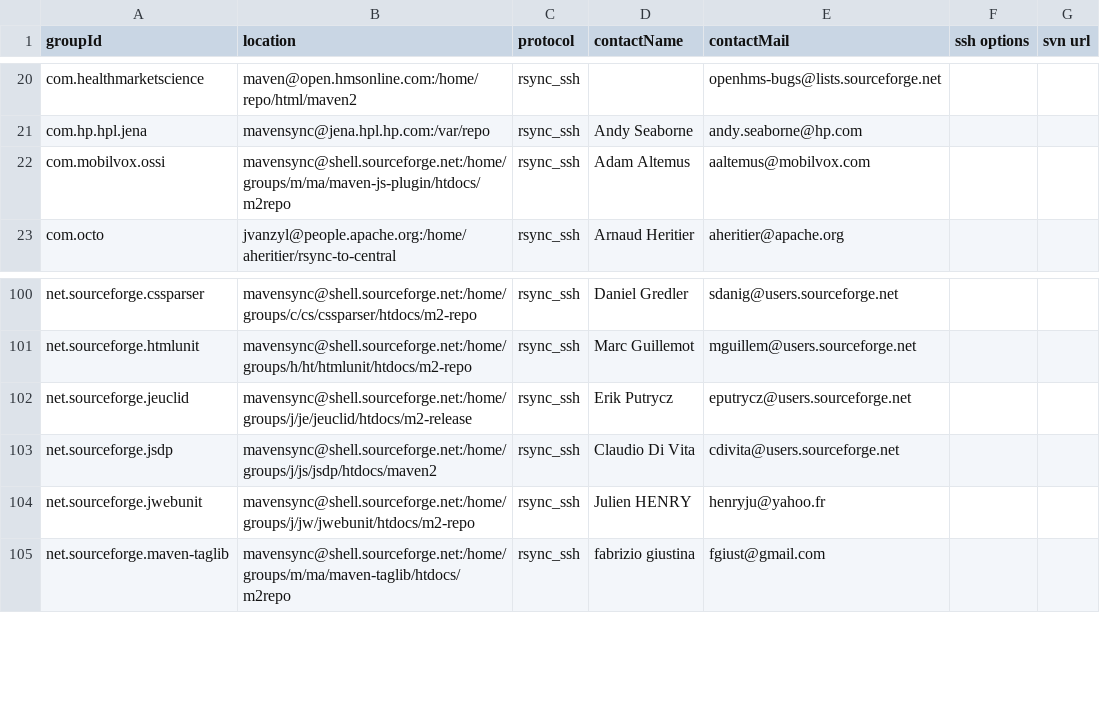
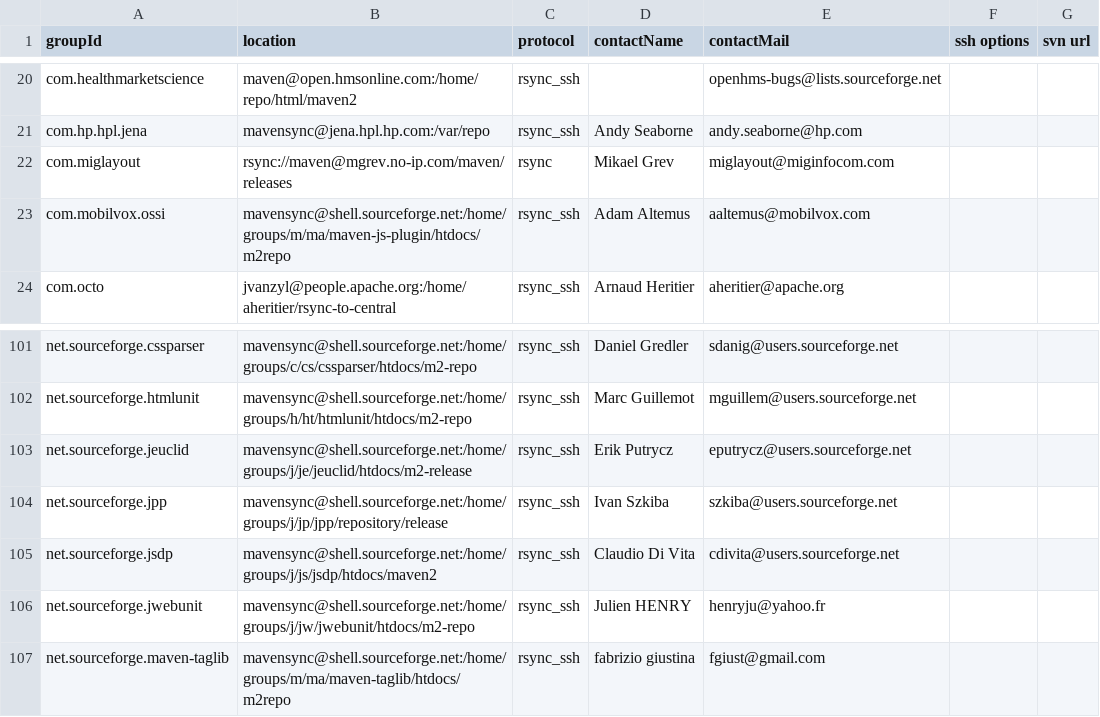
Before and after one commit to apache/maven-repository-tools, a CSV file: src/bin/synchronize/m2-sync/sync.csv, drawn as a sheet; only a part is shown, gaps mark what is left out; the diff names each change by its address in the sheet, - before the commit and + after, or states it on an @@ line.

Commit message:
[MAVENUPLOAD-2116][MAVENUPLOAD-2133]
git-svn-id: https://svn.apache.org/repos/asf/maven/repository-tools/trunk@675070 13f79535-47bb-0310-9956-ffa450edef68

```diff
--- a/src/bin/synchronize/m2-sync/sync.csv
+++ b/src/bin/synchronize/m2-sync/sync.csv
+row 22: com.miglayout | rsync://maven@mgrev.no-ip.com/maven/releases | rsync | Mikael Grev | miglayout@miginfocom.com
+row 104: net.sourceforge.jpp | mavensync@shell.sourceforge.net:/home/groups/j/jp/jpp/repository/release | rsync_ssh | Ivan Szkiba | szkiba@users.sourceforge.net
```
